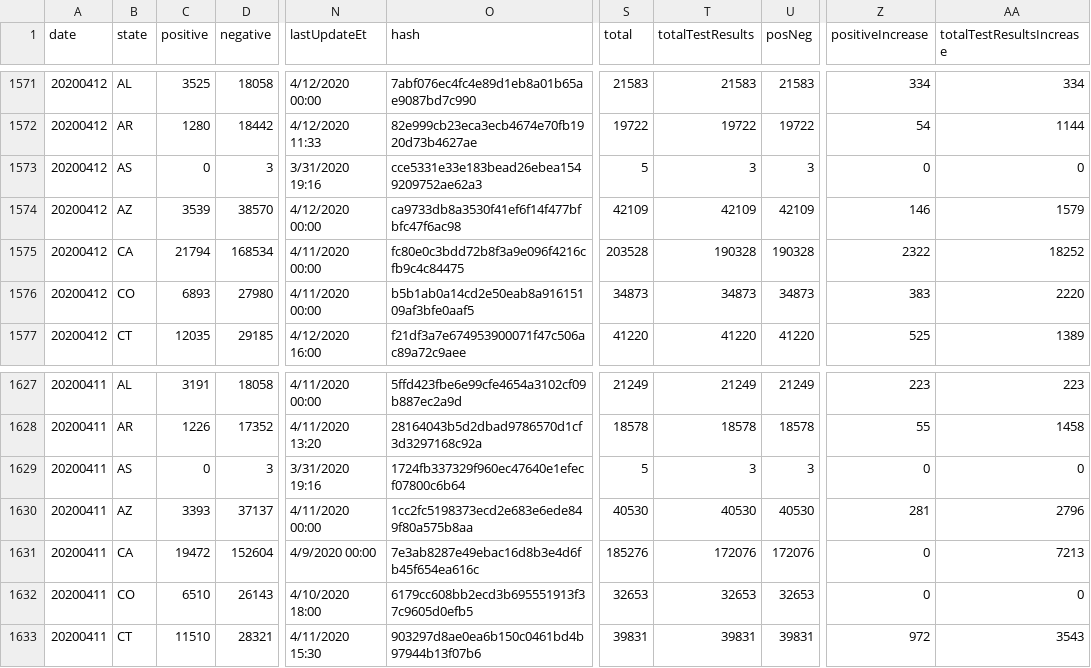
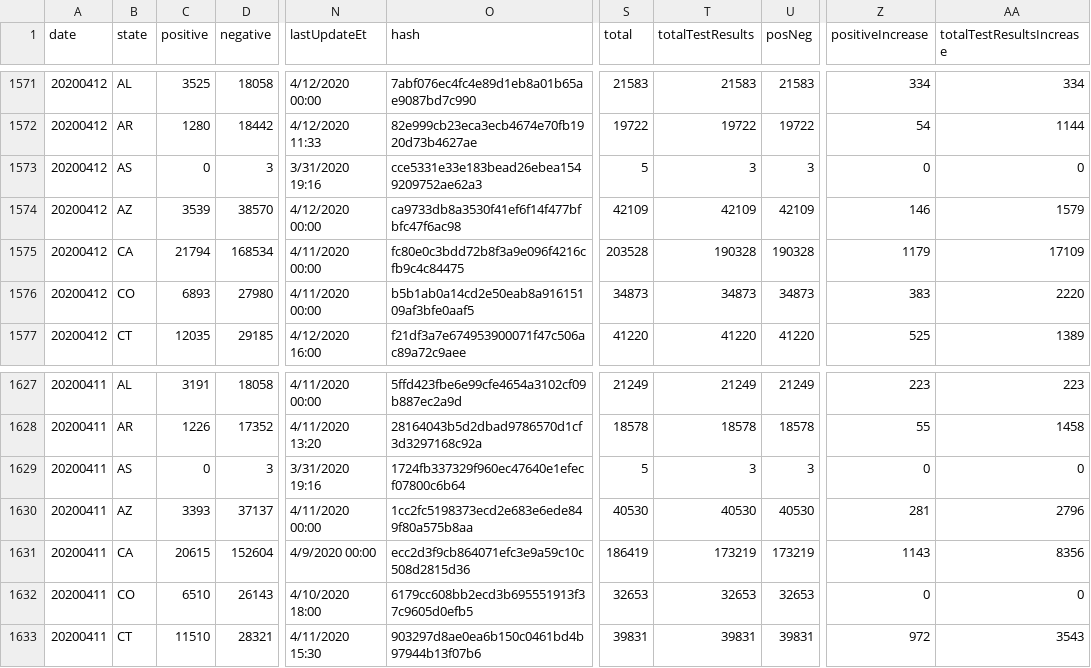
Before and after one commit to thoo/covid-tracking-data, a CSV file: data/states_daily_4pm_et.csv, drawn as a sheet; only a part is shown, gaps mark what is left out; the diff names each change by its address in the sheet, - before the commit and + after, or states it on an @@ line.

```diff
--- a/data/states_daily_4pm_et.csv
+++ b/data/states_daily_4pm_et.csv
-Z1575 (positiveIncrease): 2322
+Z1575 (positiveIncrease): 1179
-AA1575 (totalTestResultsIncrease): 18252
+AA1575 (totalTestResultsIncrease): 17109
-C1631 (positive): 19472
+C1631 (positive): 20615
-O1631 (hash): 7e3ab8287e49ebac16d8b3e4d6fb45f654ea616c
+O1631 (hash): ecc2d3f9cb864071efc3e9a59c10c508d2815d36
-S1631 (total): 185276
+S1631 (total): 186419
-T1631 (totalTestResults): 172076
+T1631 (totalTestResults): 173219
-U1631 (posNeg): 172076
+U1631 (posNeg): 173219
-Z1631 (positiveIncrease): 0
+Z1631 (positiveIncrease): 1143
-AA1631 (totalTestResultsIncrease): 7213
+AA1631 (totalTestResultsIncrease): 8356
```
